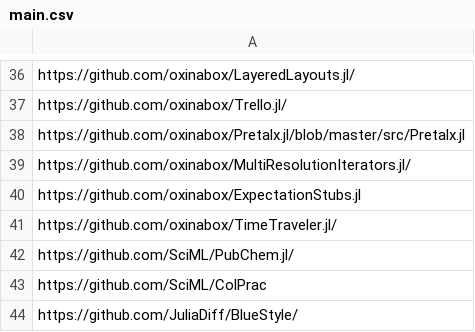
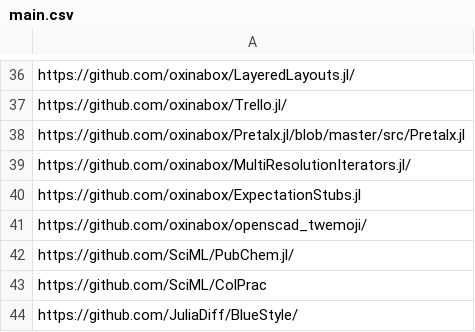
Before and after one commit to oxinabox/oxinabox, a CSV file: data/main.csv, drawn as a sheet; only a part is shown, gaps mark what is left out.

Commit message:
Update main.csv

```diff
--- a/data/main.csv
+++ b/data/main.csv
@@ -40,3 +40,3 @@ https://github.com/oxinabox/MultiResolutionIterators.jl/
 https://github.com/oxinabox/ExpectationStubs.jl
-https://github.com/oxinabox/TimeTraveler.jl/
+https://github.com/oxinabox/openscad_twemoji/
 https://github.com/SciML/PubChem.jl/
```
